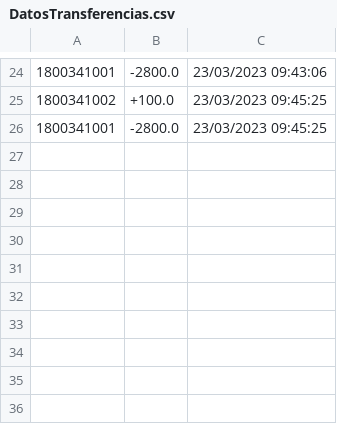
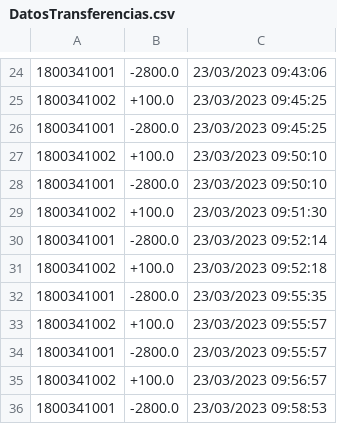
Before and after one commit to LuisMiguelMedina/EVALS-POO, a CSV file: EVAL1/CSVArchivos/DatosTransferencias.csv, drawn as a sheet; only a part is shown, gaps mark what is left out.

```diff
--- a/EVAL1/CSVArchivos/DatosTransferencias.csv
+++ b/EVAL1/CSVArchivos/DatosTransferencias.csv
@@ -26 +26,11 @@
 1800341001,-2800.0,23/03/2023 09:45:25
+1800341002,+100.0,23/03/2023 09:50:10
+1800341001,-2800.0,23/03/2023 09:50:10
+1800341002,+100.0,23/03/2023 09:51:30
+1800341001,-2800.0,23/03/2023 09:52:14
+1800341002,+100.0,23/03/2023 09:52:18
+1800341001,-2800.0,23/03/2023 09:55:35
+1800341002,+100.0,23/03/2023 09:55:57
+1800341001,-2800.0,23/03/2023 09:55:57
+1800341002,+100.0,23/03/2023 09:56:57
+1800341001,-2800.0,23/03/2023 09:58:53
```
Also changed, not shown: out/production/EVALS-POO/CSVArchivos/DatosTransferencias.csv, 3 other files.
